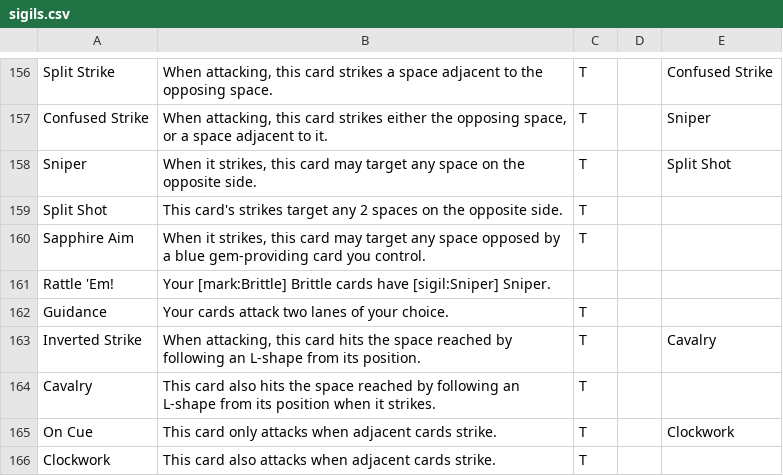
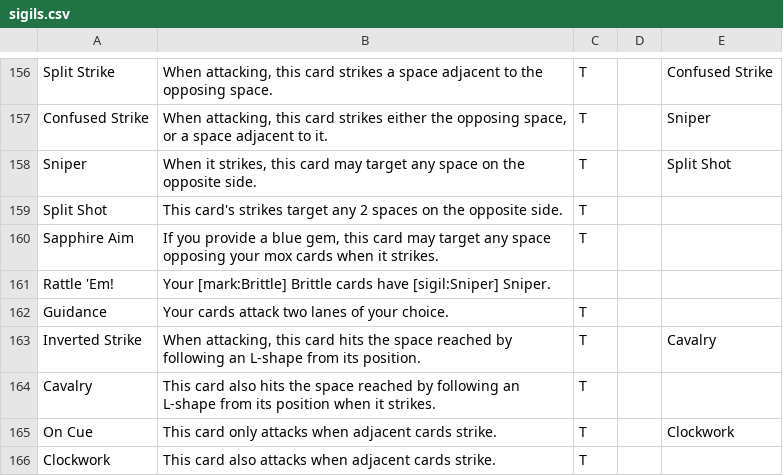
Before and after one commit to Blakeline-was-taken/card-storage, a CSV file: sigils.csv, drawn as a sheet; only a part is shown, gaps mark what is left out.

```diff
--- a/sigils.csv
+++ b/sigils.csv
@@ -159,3 +159,3 @@ Sniper,"When it strikes, this card may target any space on the opposite side.",T
 Split Shot,"This card's strikes target any 2 spaces on the opposite side.",T,,
-Sapphire Aim,"When it strikes, this card may target any space opposed by a blue gem-providing card you control.",T,,
+Sapphire Aim,"If you provide a blue gem, this card may target any space opposing your mox cards when it strikes.",T,,
 Rattle 'Em!,"Your [mark:Brittle] Brittle cards have [sigil:Sniper] Sniper.",,,
```
Also changed, not shown: cards.csv, 10 other files.
